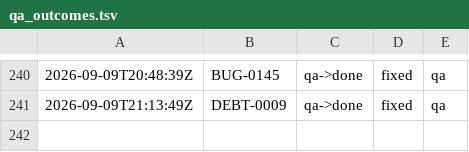
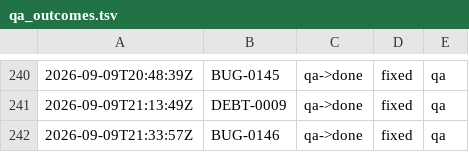
Before and after one commit to kblabsths/KPop-Social-Admin, a TSV file: agenticflow/tracker/qa_outcomes.tsv, drawn as a sheet; only a part is shown, gaps mark what is left out.

Commit message:
tracker: BUG-0146 attacked and closed done; BUG-0147 filed (P3, the bidi hole BUG-0146 excluded)

```diff
--- a/agenticflow/tracker/qa_outcomes.tsv
+++ b/agenticflow/tracker/qa_outcomes.tsv
@@ -241 +241,2 @@
 2026-09-09T21:13:49Z	DEBT-0009	qa->done	fixed	qa
+2026-09-09T21:33:57Z	BUG-0146	qa->done	fixed	qa
```
Also changed, not shown: 4 other files.
